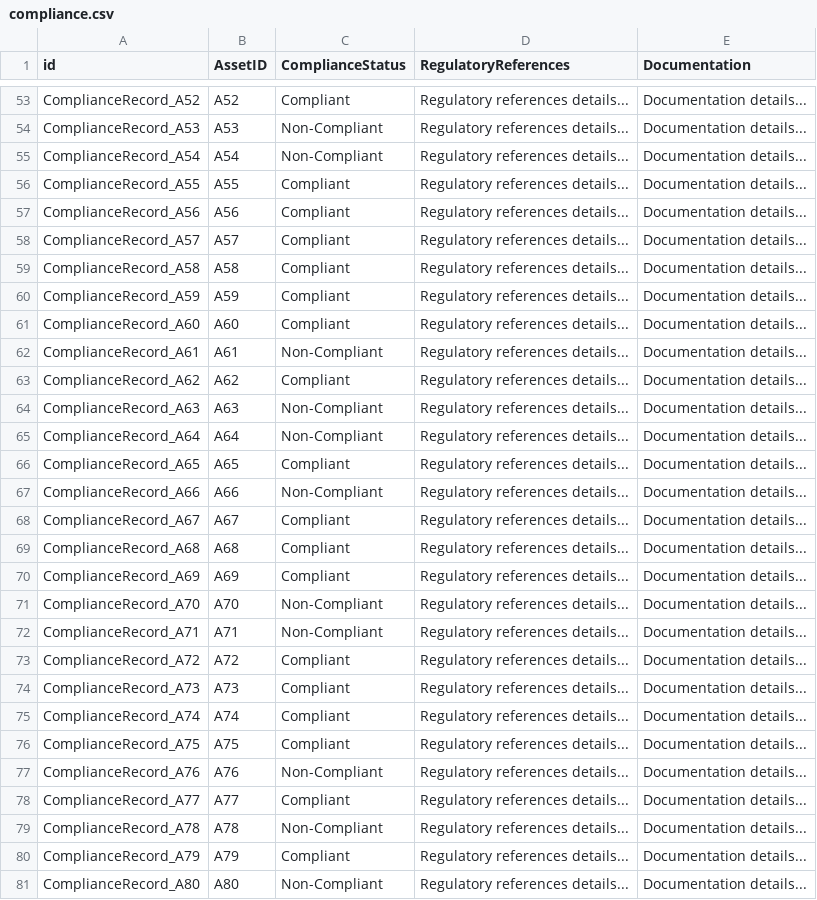
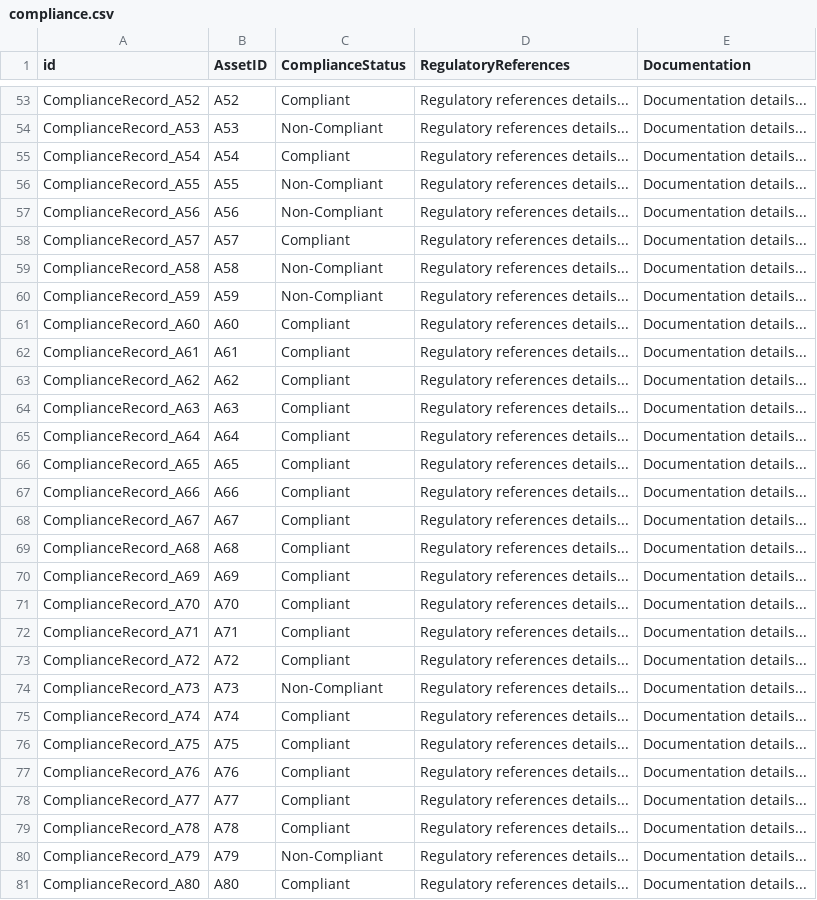
Before and after one commit to rkum2711/Genealogy_Accelerator, a CSV file: simulator/data/compliance.csv, drawn as a sheet; only a part is shown, gaps mark what is left out; the diff covers the shown part only.

```diff
--- a/simulator/data/compliance.csv
+++ b/simulator/data/compliance.csv
@@ -54,15 +54,15 @@ ComplianceRecord_A52,A52,Compliant,Regulatory references details...,Documentatio
 ComplianceRecord_A53,A53,Non-Compliant,Regulatory references details...,Documentation details...
-ComplianceRecord_A54,A54,Non-Compliant,Regulatory references details...,Documentation details...
-ComplianceRecord_A55,A55,Compliant,Regulatory references details...,Documentation details...
-ComplianceRecord_A56,A56,Compliant,Regulatory references details...,Documentation details...
+ComplianceRecord_A54,A54,Compliant,Regulatory references details...,Documentation details...
+ComplianceRecord_A55,A55,Non-Compliant,Regulatory references details...,Documentation details...
+ComplianceRecord_A56,A56,Non-Compliant,Regulatory references details...,Documentation details...
 ComplianceRecord_A57,A57,Compliant,Regulatory references details...,Documentation details...
-ComplianceRecord_A58,A58,Compliant,Regulatory references details...,Documentation details...
-ComplianceRecord_A59,A59,Compliant,Regulatory references details...,Documentation details...
+ComplianceRecord_A58,A58,Non-Compliant,Regulatory references details...,Documentation details...
+ComplianceRecord_A59,A59,Non-Compliant,Regulatory references details...,Documentation details...
 ComplianceRecord_A60,A60,Compliant,Regulatory references details...,Documentation details...
-ComplianceRecord_A61,A61,Non-Compliant,Regulatory references details...,Documentation details...
+ComplianceRecord_A61,A61,Compliant,Regulatory references details...,Documentation details...
 ComplianceRecord_A62,A62,Compliant,Regulatory references details...,Documentation details...
-ComplianceRecord_A63,A63,Non-Compliant,Regulatory references details...,Documentation details...
-ComplianceRecord_A64,A64,Non-Compliant,Regulatory references details...,Documentation details...
+ComplianceRecord_A63,A63,Compliant,Regulatory references details...,Documentation details...
+ComplianceRecord_A64,A64,Compliant,Regulatory references details...,Documentation details...
 ComplianceRecord_A65,A65,Compliant,Regulatory references details...,Documentation details...
-ComplianceRecord_A66,A66,Non-Compliant,Regulatory references details...,Documentation details...
+ComplianceRecord_A66,A66,Compliant,Regulatory references details...,Documentation details...
 ComplianceRecord_A67,A67,Compliant,Regulatory references details...,Documentation details...
@@ -70,12 +70,12 @@ ComplianceRecord_A68,A68,Compliant,Regulatory references details...,Documentatio
 ComplianceRecord_A69,A69,Compliant,Regulatory references details...,Documentation details...
-ComplianceRecord_A70,A70,Non-Compliant,Regulatory references details...,Documentation details...
-ComplianceRecord_A71,A71,Non-Compliant,Regulatory references details...,Documentation details...
+ComplianceRecord_A70,A70,Compliant,Regulatory references details...,Documentation details...
+ComplianceRecord_A71,A71,Compliant,Regulatory references details...,Documentation details...
 ComplianceRecord_A72,A72,Compliant,Regulatory references details...,Documentation details...
-ComplianceRecord_A73,A73,Compliant,Regulatory references details...,Documentation details...
+ComplianceRecord_A73,A73,Non-Compliant,Regulatory references details...,Documentation details...
 ComplianceRecord_A74,A74,Compliant,Regulatory references details...,Documentation details...
 ComplianceRecord_A75,A75,Compliant,Regulatory references details...,Documentation details...
-ComplianceRecord_A76,A76,Non-Compliant,Regulatory references details...,Documentation details...
+ComplianceRecord_A76,A76,Compliant,Regulatory references details...,Documentation details...
 ComplianceRecord_A77,A77,Compliant,Regulatory references details...,Documentation details...
-ComplianceRecord_A78,A78,Non-Compliant,Regulatory references details...,Documentation details...
-ComplianceRecord_A79,A79,Compliant,Regulatory references details...,Documentation details...
-ComplianceRecord_A80,A80,Non-Compliant,Regulatory references details...,Documentation details...
+ComplianceRecord_A78,A78,Compliant,Regulatory references details...,Documentation details...
+ComplianceRecord_A79,A79,Non-Compliant,Regulatory references details...,Documentation details...
+ComplianceRecord_A80,A80,Compliant,Regulatory references details...,Documentation details...
```
Also changed, not shown: 10 added rows and 61 edited cells elsewhere in this file, simulator/data/asset.csv, simulator/data/asset_info.csv, 22 other files.
